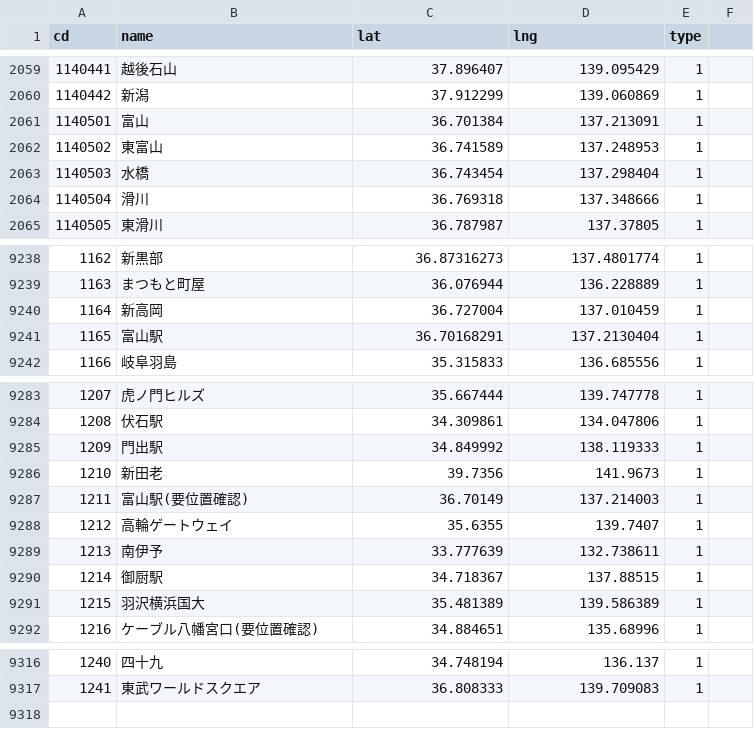
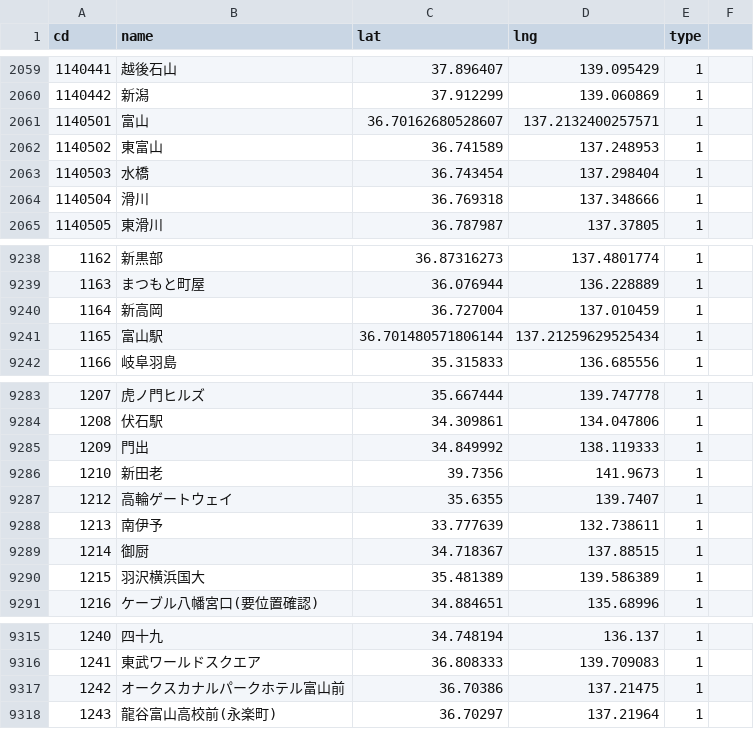
Before and after one commit to shinagaki/ekimemo-map, a CSV file: static/map/data/stations.csv, drawn as a sheet; only a part is shown, gaps mark what is left out.

Commit message:
2021/03/17駅情報更新。富山地鉄富山港線2駅追加、富山駅周辺整理、駅名ミス修正

```diff
--- a/static/map/data/stations.csv
+++ b/static/map/data/stations.csv
@@ -2060,3 +2060,3 @@ cd,name,lat,lng,type
 1140442,新潟,37.912299,139.060869,1
-1140501,富山,36.701384,137.213091,1
+1140501,富山,36.70162680528607,137.2132400257571,1
 1140502,東富山,36.741589,137.248953,1
@@ -9240,3 +9240,3 @@ cd,name,lat,lng,type
 1164,新高岡,36.727004,137.010459,1
-1165,富山駅,36.70168291,137.2130404,1
+1165,富山駅,36.701480571806144,137.21259629525434,1
 1166,岐阜羽島,35.315833,136.685556,1
@@ -9284,8 +9284,7 @@ cd,name,lat,lng,type
 1208,伏石駅,34.309861,134.047806,1
-1209,門出駅,34.849992,138.119333,1
+1209,門出,34.849992,138.119333,1
 1210,新田老,39.7356,141.9673,1
-1211,富山駅(要位置確認),36.70149,137.214003,1
 1212,高輪ゲートウェイ,35.6355,139.7407,1
 1213,南伊予,33.777639,132.738611,1
-1214,御厨駅,34.718367,137.88515,1
+1214,御厨,34.718367,137.88515,1
 1215,羽沢横浜国大,35.481389,139.586389,1
@@ -9317 +9316,3 @@ cd,name,lat,lng,type
 1241,東武ワールドスクエア,36.808333,139.709083,1
+1242,オークスカナルパークホテル富山前,36.70386,137.21475,1
+1243,龍谷富山高校前(永楽町),36.70297,137.21964,1
```
